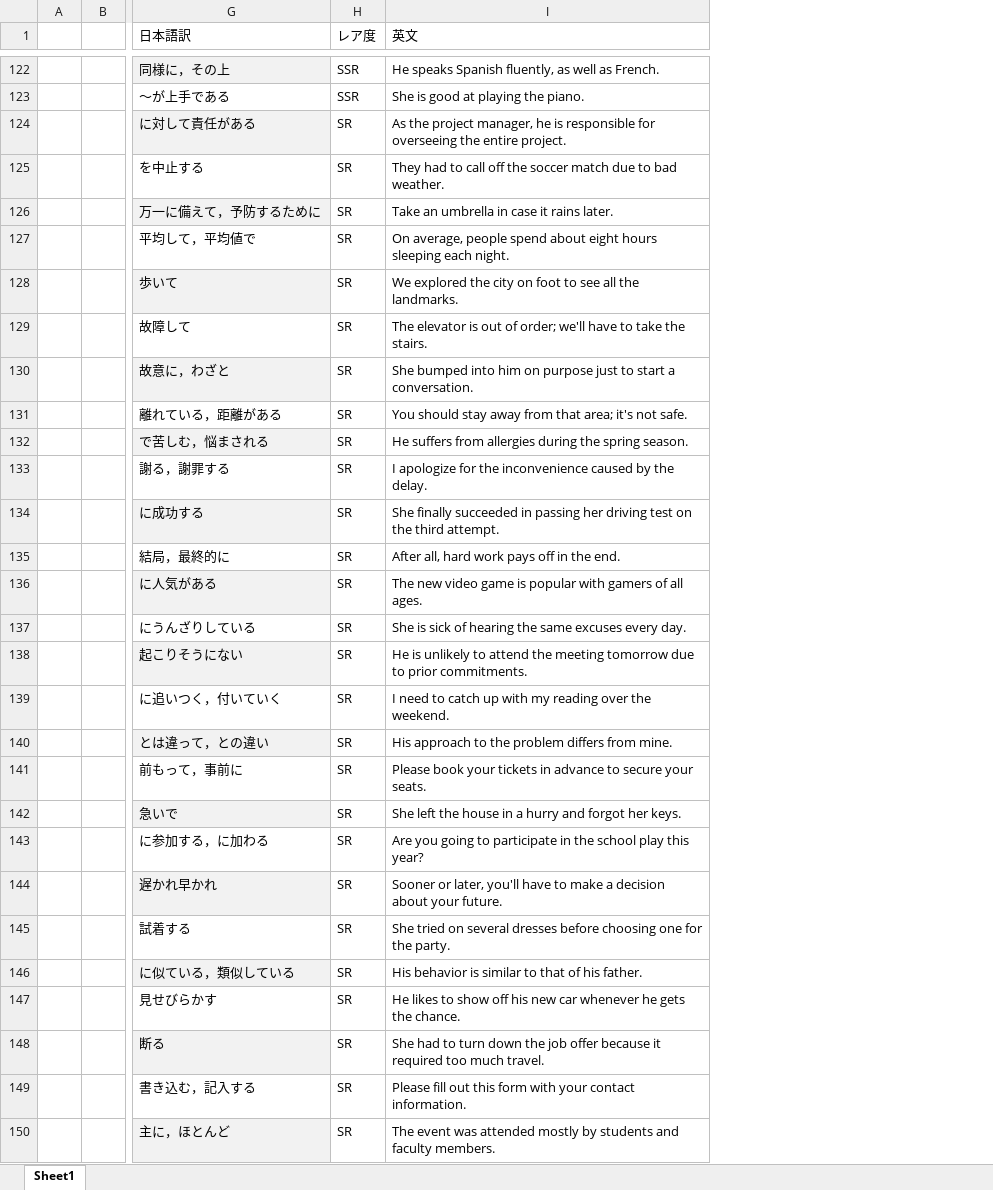
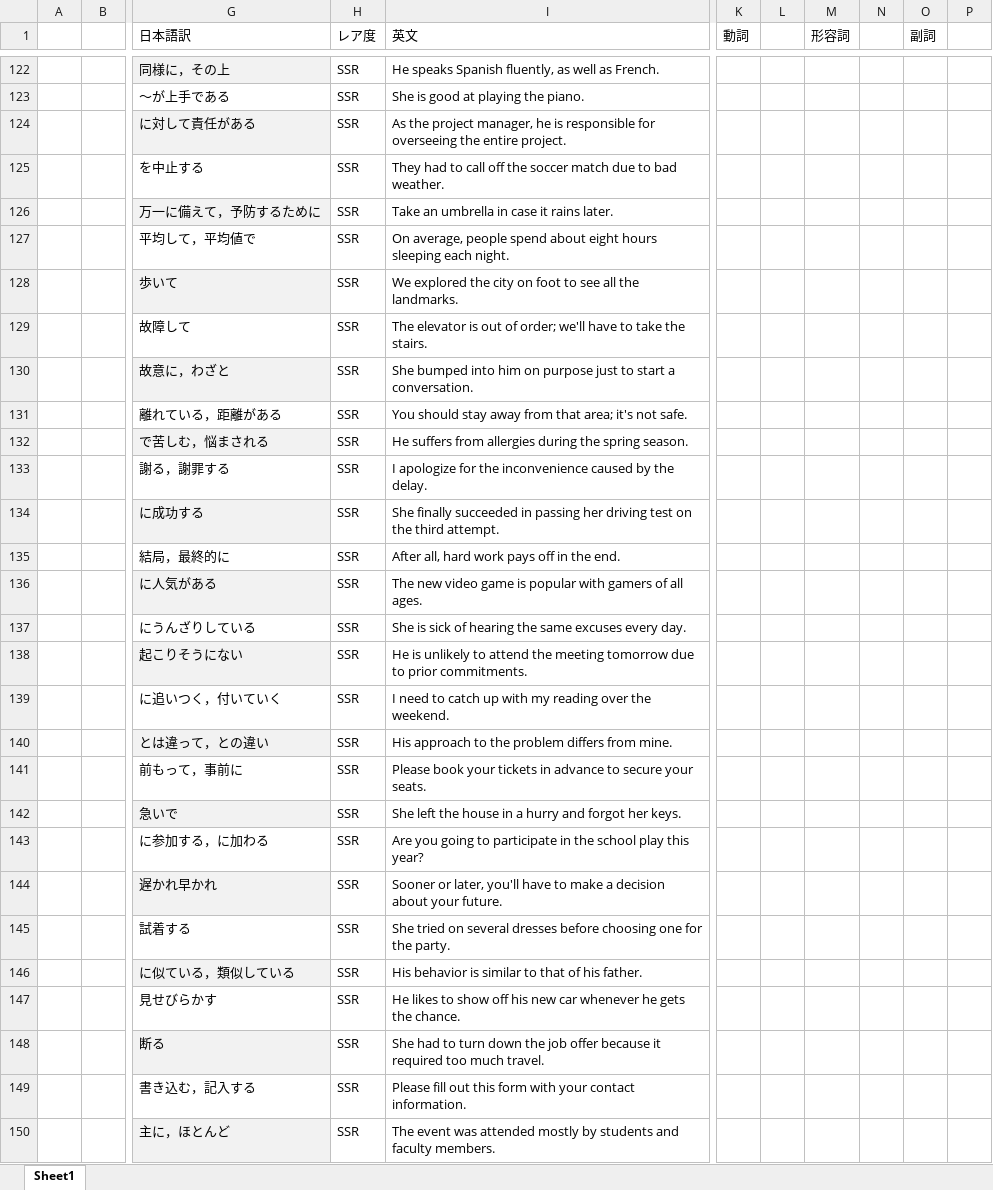
Before and after one commit to lyios/english, an Excel workbook: a.xlsx, sheet Sheet1, drawn as a sheet; only a part is shown, gaps mark what is left out; values as stored, in another font and other column widths than the file's, no borders; the diff covers the shown part only; the diff names each change by its address in the sheet, - before the commit and + after, or states it on an @@ line.

```diff
--- a/a.xlsx (sheet Sheet1)
+++ b/a.xlsx (sheet Sheet1)
+column K (動詞), empty
+column L, empty
+column M (形容詞), empty
+column N, empty
+column O (副詞), empty
+column P, empty
-H124:H150 (レア度): SR
+H124:H150 (レア度): SSR
```
Also changed, not shown: 76 edited cells elsewhere in this sheet.
